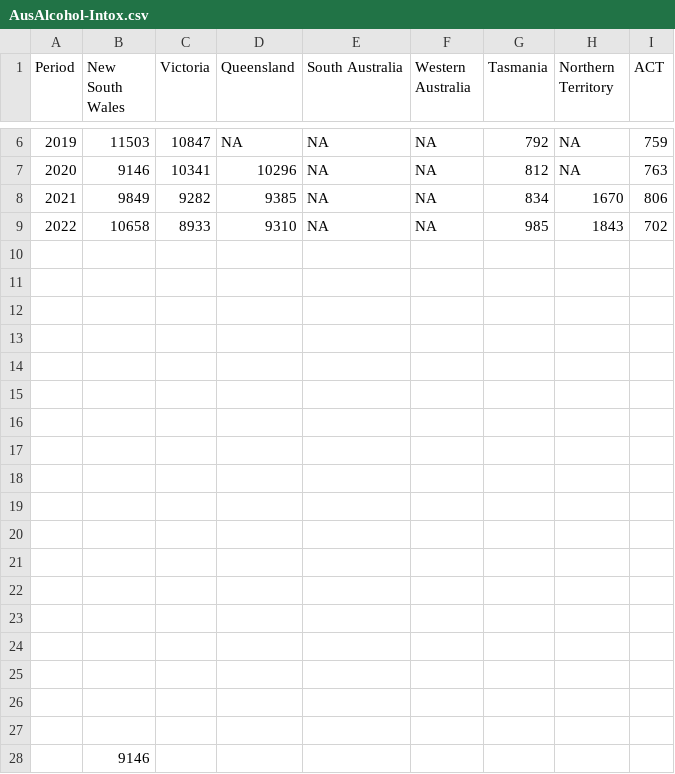
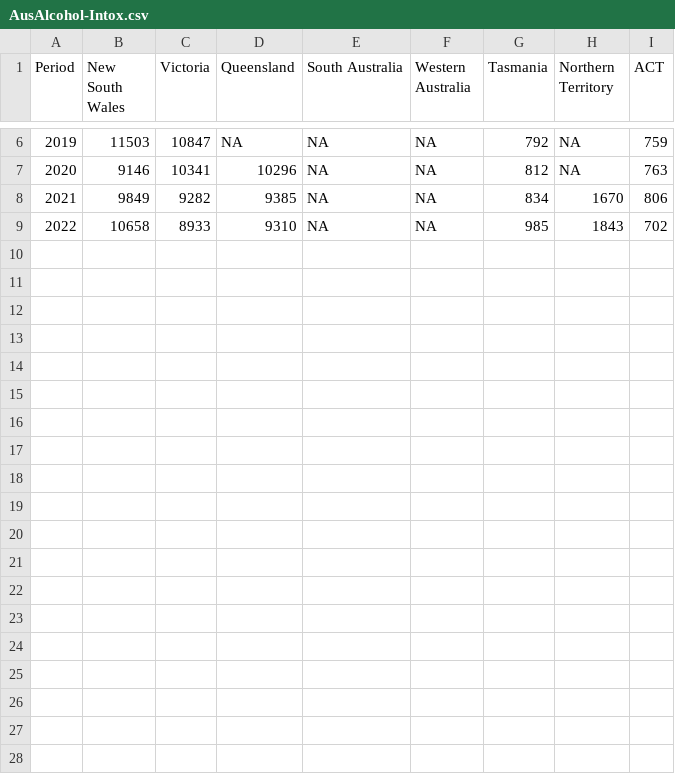
Before and after one commit to 103497841/COS-30045-Data-Visualization, a CSV file: Website/csv/AusAlcohol-Intox.csv, drawn as a sheet; only a part is shown, gaps mark what is left out.

Commit message:
Add files via upload

```diff
--- a/Website/csv/AusAlcohol-Intox.csv
+++ b/Website/csv/AusAlcohol-Intox.csv
@@ -9,20 +9 @@
 2022,10658,8933,9310,NA,NA,985,1843,702
-,,,,,,,,
-,,,,,,,,
-,,,,,,,,
-,,,,,,,,
-,,,,,,,,
-,,,,,,,,
-,,,,,,,,
-,,,,,,,,
-,,,,,,,,
-,,,,,,,,
-,,,,,,,,
-,,,,,,,,
-,,,,,,,,
-,,,,,,,,
-,,,,,,,,
-,,,,,,,,
-,,,,,,,,
-,,,,,,,,
-,9146,,,,,,,
```
